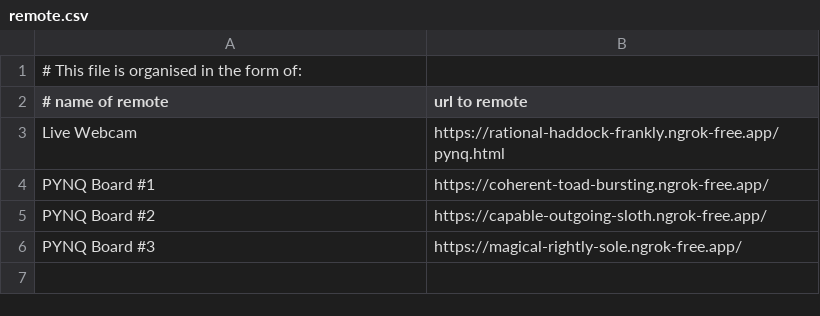
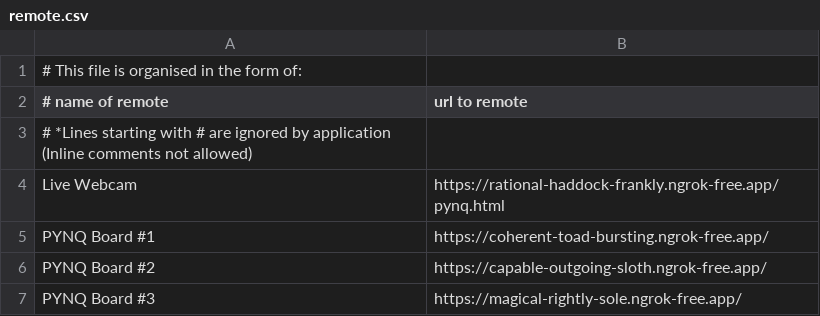
Before and after one commit to Logicademy/PYNQ-SoC-Builder, a CSV file: application/remote.csv, drawn as a sheet.

Commit message:
added comment instructions

```diff
--- a/application/remote.csv
+++ b/application/remote.csv
@@ -2,2 +2,3 @@
 # name of remote, url to remote
+# *Lines starting with # are ignored by application (Inline comments not allowed)
 Live Webcam, https://rational-haddock-frankly.ngrok-free.app/pynq.html
```
